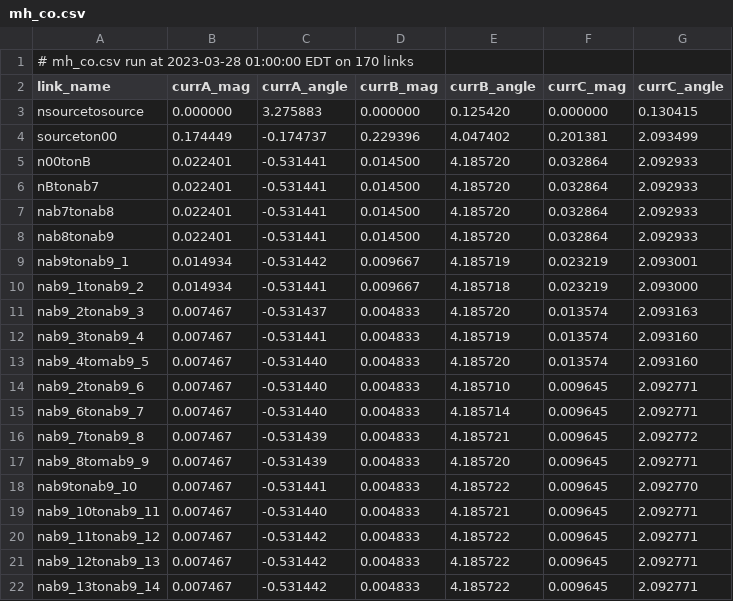
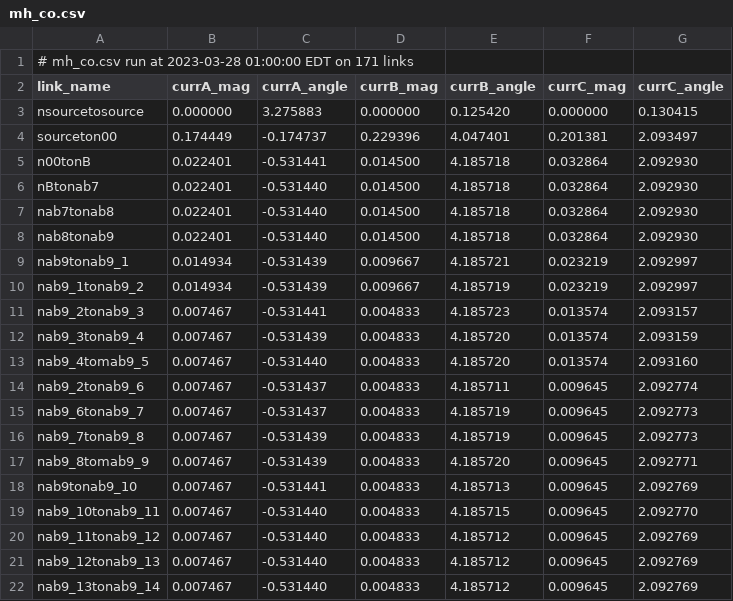
Before and after one commit to Barsha96/Gridlab-d-Helics-Simulation-of-a-real-world-power-grid, a CSV file: mh_co.csv, drawn as a sheet; only a part is shown; the diff covers the shown part only.

```diff
--- a/mh_co.csv
+++ b/mh_co.csv
@@ -1,22 +1,22 @@
-# mh_co.csv run at 2023-03-28 01:00:00 EDT on 170 links
+# mh_co.csv run at 2023-03-28 01:00:00 EDT on 171 links
 link_name,currA_mag,currA_angle,currB_mag,currB_angle,currC_mag,currC_angle
 nsourcetosource,0.000000,3.275883,0.000000,0.125420,0.000000,0.130415
-sourceton00,0.174449,-0.174737,0.229396,4.047402,0.201381,2.093499
-n00tonB,0.022401,-0.531441,0.014500,4.185720,0.032864,2.092933
-nBtonab7,0.022401,-0.531441,0.014500,4.185720,0.032864,2.092933
-nab7tonab8,0.022401,-0.531441,0.014500,4.185720,0.032864,2.092933
-nab8tonab9,0.022401,-0.531441,0.014500,4.185720,0.032864,2.092933
-nab9tonab9_1,0.014934,-0.531442,0.009667,4.185719,0.023219,2.093001
-nab9_1tonab9_2,0.014934,-0.531441,0.009667,4.185718,0.023219,2.093000
-nab9_2tonab9_3,0.007467,-0.531437,0.004833,4.185720,0.013574,2.093163
-nab9_3tonab9_4,0.007467,-0.531441,0.004833,4.185719,0.013574,2.093160
+sourceton00,0.174449,-0.174737,0.229396,4.047401,0.201381,2.093497
+n00tonB,0.022401,-0.531441,0.014500,4.185718,0.032864,2.092930
+nBtonab7,0.022401,-0.531440,0.014500,4.185718,0.032864,2.092930
+nab7tonab8,0.022401,-0.531440,0.014500,4.185718,0.032864,2.092930
+nab8tonab9,0.022401,-0.531440,0.014500,4.185718,0.032864,2.092930
+nab9tonab9_1,0.014934,-0.531439,0.009667,4.185721,0.023219,2.092997
+nab9_1tonab9_2,0.014934,-0.531439,0.009667,4.185719,0.023219,2.092997
+nab9_2tonab9_3,0.007467,-0.531441,0.004833,4.185723,0.013574,2.093157
+nab9_3tonab9_4,0.007467,-0.531439,0.004833,4.185720,0.013574,2.093159
 nab9_4tomab9_5,0.007467,-0.531440,0.004833,4.185720,0.013574,2.093160
-nab9_2tonab9_6,0.007467,-0.531440,0.004833,4.185710,0.009645,2.092771
-nab9_6tonab9_7,0.007467,-0.531440,0.004833,4.185714,0.009645,2.092771
-nab9_7tonab9_8,0.007467,-0.531439,0.004833,4.185721,0.009645,2.092772
+nab9_2tonab9_6,0.007467,-0.531437,0.004833,4.185711,0.009645,2.092774
+nab9_6tonab9_7,0.007467,-0.531437,0.004833,4.185719,0.009645,2.092773
+nab9_7tonab9_8,0.007467,-0.531439,0.004833,4.185719,0.009645,2.092773
 nab9_8tomab9_9,0.007467,-0.531439,0.004833,4.185720,0.009645,2.092771
-nab9tonab9_10,0.007467,-0.531441,0.004833,4.185722,0.009645,2.092770
-nab9_10tonab9_11,0.007467,-0.531440,0.004833,4.185721,0.009645,2.092771
-nab9_11tonab9_12,0.007467,-0.531442,0.004833,4.185722,0.009645,2.092771
-nab9_12tonab9_13,0.007467,-0.531442,0.004833,4.185722,0.009645,2.092771
-nab9_13tonab9_14,0.007467,-0.531442,0.004833,4.185722,0.009645,2.092771
+nab9tonab9_10,0.007467,-0.531441,0.004833,4.185713,0.009645,2.092769
+nab9_10tonab9_11,0.007467,-0.531440,0.004833,4.185715,0.009645,2.092770
+nab9_11tonab9_12,0.007467,-0.531440,0.004833,4.185712,0.009645,2.092769
+nab9_12tonab9_13,0.007467,-0.531440,0.004833,4.185712,0.009645,2.092769
+nab9_13tonab9_14,0.007467,-0.531440,0.004833,4.185712,0.009645,2.092769
```
Also changed, not shown: 1 added row, 1 removed row and 133 edited cells elsewhere in this file, mh_vo.csv, 9 other files.
